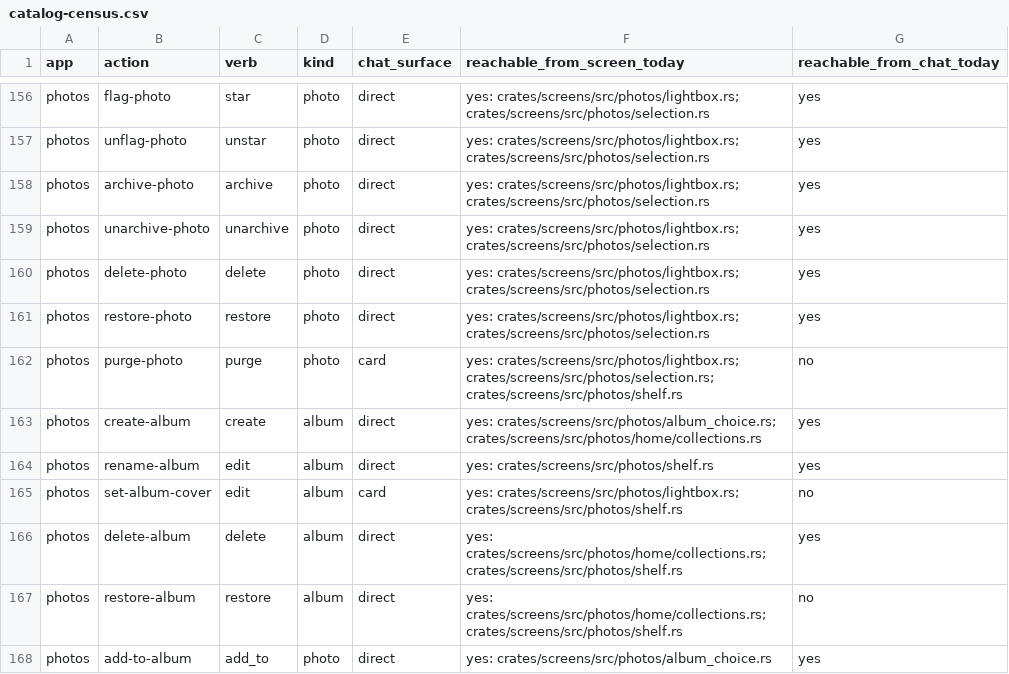
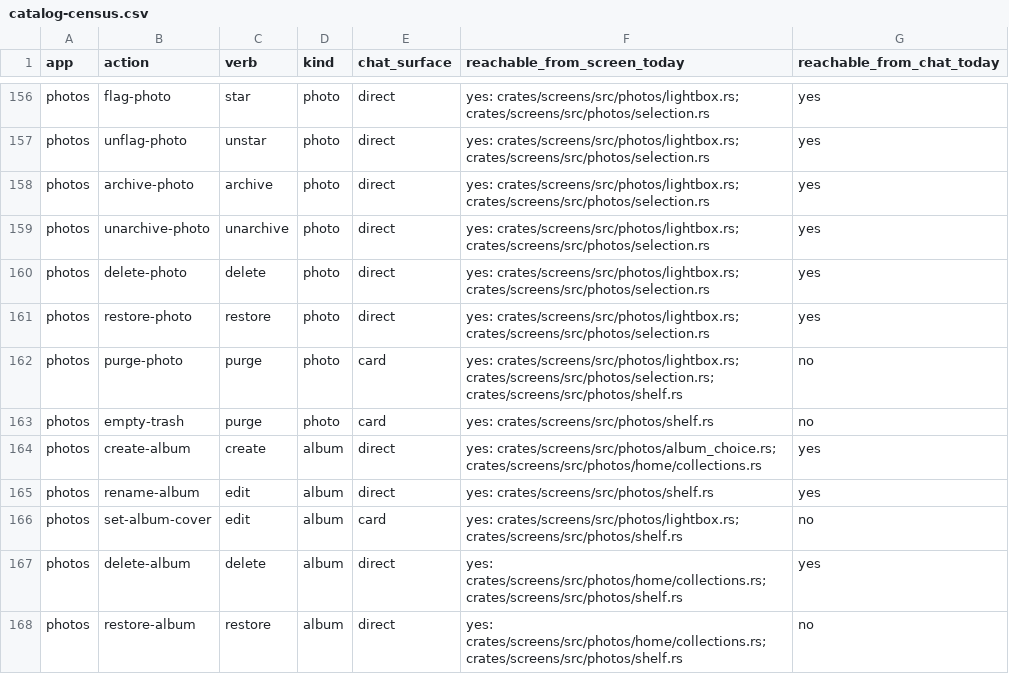
Before and after one commit to srikanth235/centraid, a CSV file: contracts/assist/catalog-census.csv, drawn as a sheet; only a part is shown, gaps mark what is left out; the shorter side is filled out with more unchanged rows.

```diff
--- a/contracts/assist/catalog-census.csv
+++ b/contracts/assist/catalog-census.csv
@@ -162,2 +162,3 @@ photos,restore-photo,restore,photo,direct,yes: crates/screens/src/photos/lightbo
 photos,purge-photo,purge,photo,card,yes: crates/screens/src/photos/lightbox.rs; crates/screens/src/photos/selection.rs; crates/screens/src/photos/shelf.rs,no
+photos,empty-trash,purge,photo,card,yes: crates/screens/src/photos/shelf.rs,no
 photos,create-album,create,album,direct,yes: crates/screens/src/photos/album_choice.rs; crates/screens/src/photos/home/collections.rs,yes
```
Also changed, not shown: 18 other files.
